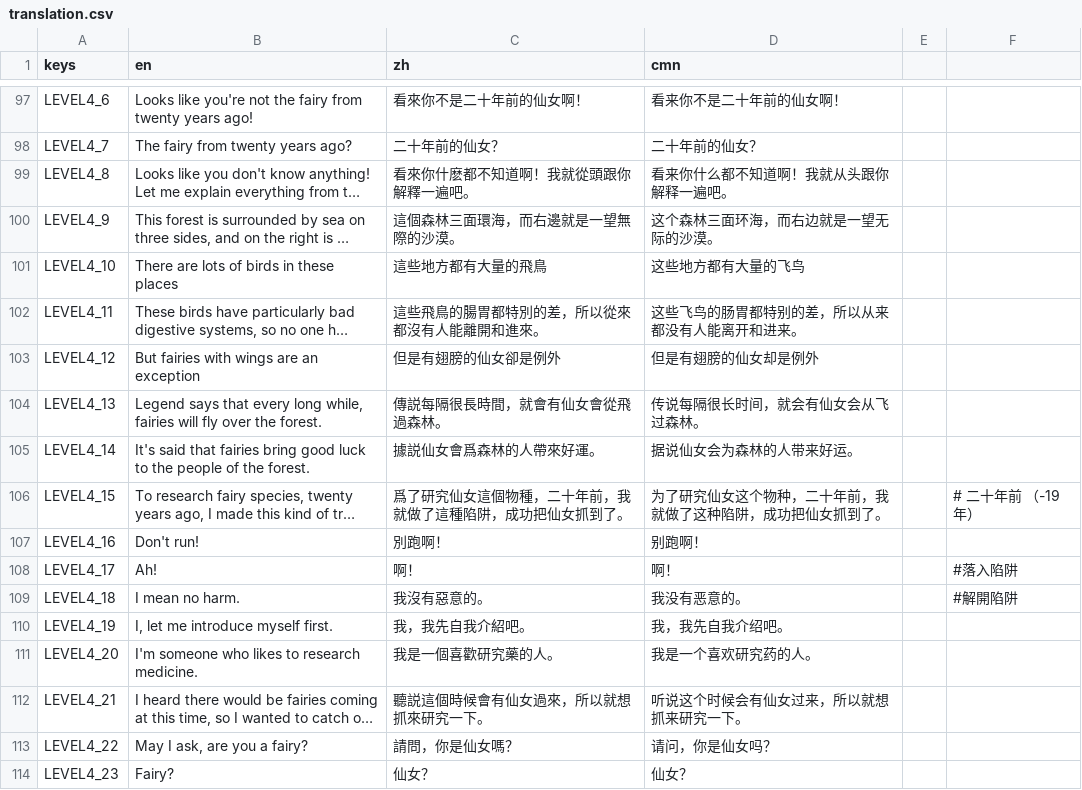
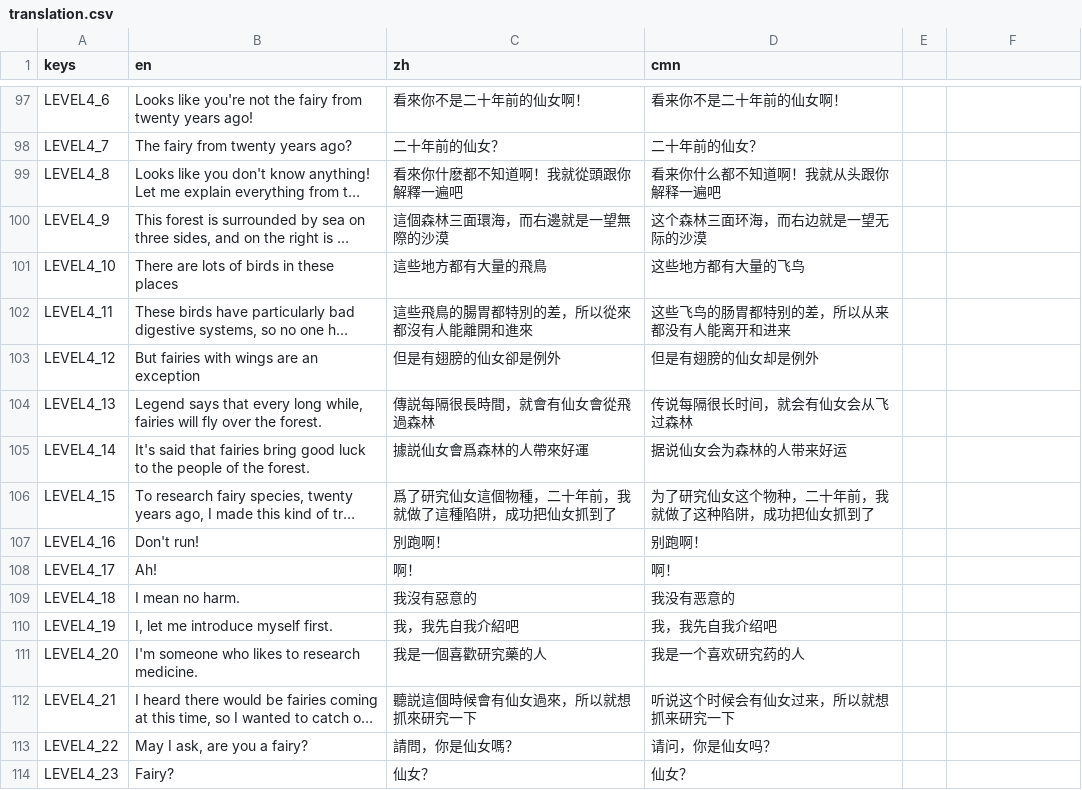
Before and after one commit to johnnycls/prank, a CSV file: assets/translations/translation.csv, drawn as a sheet; only a part is shown, gaps mark what is left out; long unchanged cells end in …; the diff covers the shown part only; the diff names each change by its address in the sheet, - before the commit and + after, or states it on an @@ line.

```diff
--- a/assets/translations/translation.csv
+++ b/assets/translations/translation.csv
-C99 (zh): 看來你什麽都不知道啊！我就從頭跟你解釋一遍吧。
+C99 (zh): 看來你什麽都不知道啊！我就從頭跟你解釋一遍吧
-D99 (cmn): 看来你什么都不知道啊！我就从头跟你解释一遍吧。
+D99 (cmn): 看来你什么都不知道啊！我就从头跟你解释一遍吧
-C100 (zh): 這個森林三面環海，而右邊就是一望無際的沙漠。
+C100 (zh): 這個森林三面環海，而右邊就是一望無際的沙漠
-D100 (cmn): 这个森林三面环海，而右边就是一望无际的沙漠。
+D100 (cmn): 这个森林三面环海，而右边就是一望无际的沙漠
-C102 (zh): 這些飛鳥的腸胃都特別的差，所以從來都沒有人能離開和進來。
+C102 (zh): 這些飛鳥的腸胃都特別的差，所以從來都沒有人能離開和進來
-D102 (cmn): 这些飞鸟的肠胃都特别的差，所以从来都没有人能离开和进来。
+D102 (cmn): 这些飞鸟的肠胃都特别的差，所以从来都没有人能离开和进来
-C104 (zh): 傳説每隔很長時間，就會有仙女會從飛過森林。
+C104 (zh): 傳説每隔很長時間，就會有仙女會從飛過森林
-D104 (cmn): 传说每隔很长时间，就会有仙女会从飞过森林。
+D104 (cmn): 传说每隔很长时间，就会有仙女会从飞过森林
-C105 (zh): 據説仙女會爲森林的人帶來好運。
+C105 (zh): 據説仙女會爲森林的人帶來好運
-D105 (cmn): 据说仙女会为森林的人带来好运。
+D105 (cmn): 据说仙女会为森林的人带来好运
-C106 (zh): 爲了研究仙女這個物種，二十年前，我就做了這種陷阱，成功把仙女抓到了。
+C106 (zh): 爲了研究仙女這個物種，二十年前，我就做了這種陷阱，成功把仙女抓到了
-D106 (cmn): 为了研究仙女这个物种，二十年前，我就做了这种陷阱，成功把仙女抓到了。
+D106 (cmn): 为了研究仙女这个物种，二十年前，我就做了这种陷阱，成功把仙女抓到了
-F106: # 二十年前 （-19年）
+F106: (empty)
-F108: #落入陷阱
+F108: (empty)
-C109 (zh): 我沒有惡意的。
+C109 (zh): 我沒有惡意的
-D109 (cmn): 我没有恶意的。
+D109 (cmn): 我没有恶意的
-F109: #解開陷阱
+F109: (empty)
-C110 (zh): 我，我先自我介紹吧。
+C110 (zh): 我，我先自我介紹吧
-D110 (cmn): 我，我先自我介绍吧。
+D110 (cmn): 我，我先自我介绍吧
-C111 (zh): 我是一個喜歡研究藥的人。
+C111 (zh): 我是一個喜歡研究藥的人
-D111 (cmn): 我是一个喜欢研究药的人。
+D111 (cmn): 我是一个喜欢研究药的人
-C112 (zh): 聽説這個時候會有仙女過來，所以就想抓來研究一下。
+C112 (zh): 聽説這個時候會有仙女過來，所以就想抓來研究一下
-D112 (cmn): 听说这个时候会有仙女过来，所以就想抓来研究一下。
+D112 (cmn): 听说这个时候会有仙女过来，所以就想抓来研究一下
```
Also changed, not shown: 116 edited cells elsewhere in this file, 4 other files.
